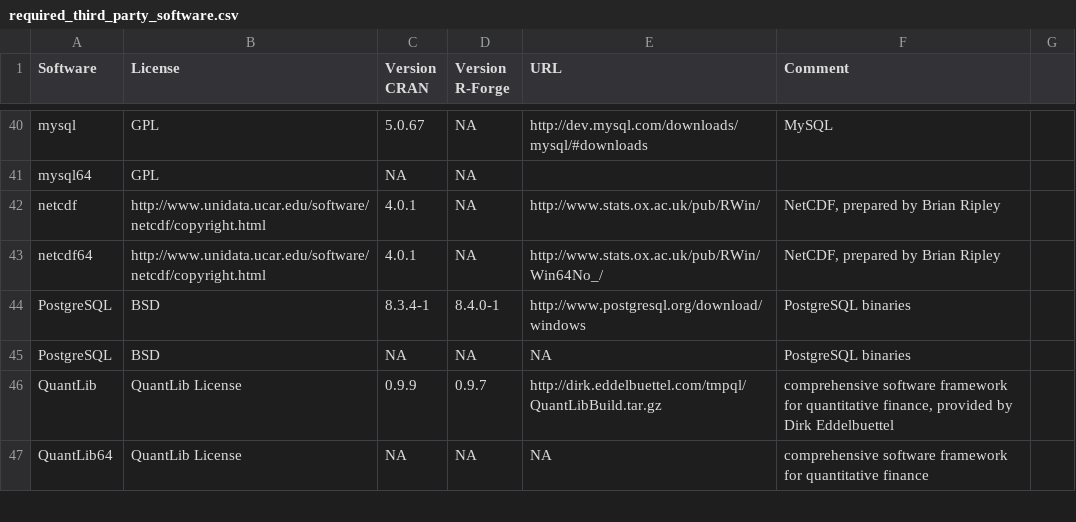
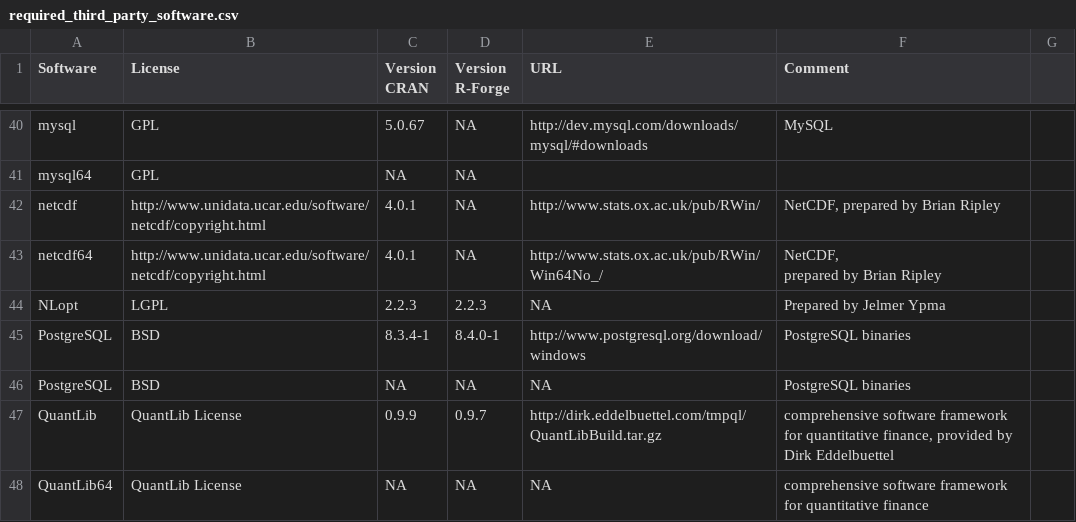
Before and after one commit to r-forge/site, a CSV file: conf/win/required_third_party_software.csv, drawn as a sheet; only a part is shown, gaps mark what is left out.

Commit message:
NLopt added
git-svn-id: svn://svn.r-forge.r-project.org/svnroot/site@213 edb9625f-4e0d-4859-8d74-9fd3b1da38cb

```diff
--- a/conf/win/required_third_party_software.csv
+++ b/conf/win/required_third_party_software.csv
@@ -42,3 +42,5 @@
 "netcdf","http://www.unidata.ucar.edu/software/netcdf/copyright.html",4.0.1,NA,"http://www.stats.ox.ac.uk/pub/RWin/","NetCDF, prepared by Brian Ripley"
-"netcdf64","http://www.unidata.ucar.edu/software/netcdf/copyright.html",4.0.1,NA,"http://www.stats.ox.ac.uk/pub/RWin/Win64No_/","NetCDF, prepared by Brian Ripley"
+"netcdf64","http://www.unidata.ucar.edu/software/netcdf/copyright.html",4.0.1,NA,"http://www.stats.ox.ac.uk/pub/RWin/Win64No_/","NetCDF,
+prepared by Brian Ripley"
+"NLopt","LGPL",2.2.3,2.2.3,NA,"Prepared by Jelmer Ypma"
 "PostgreSQL","BSD",8.3.4-1,8.4.0-1,"http://www.postgresql.org/download/windows","PostgreSQL binaries"
```
